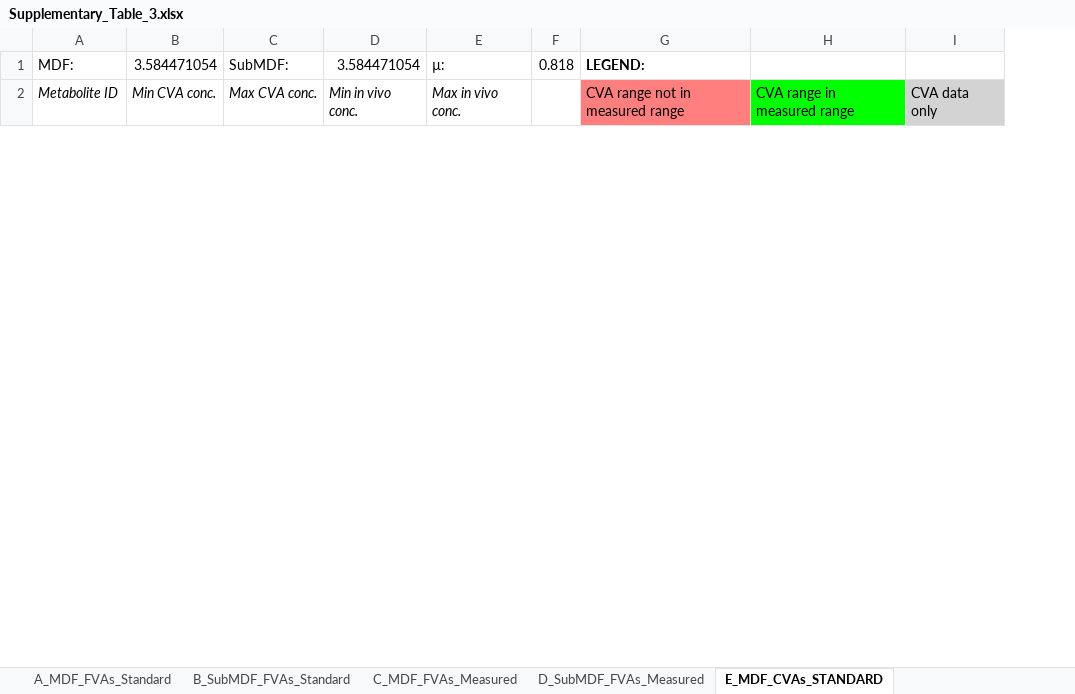
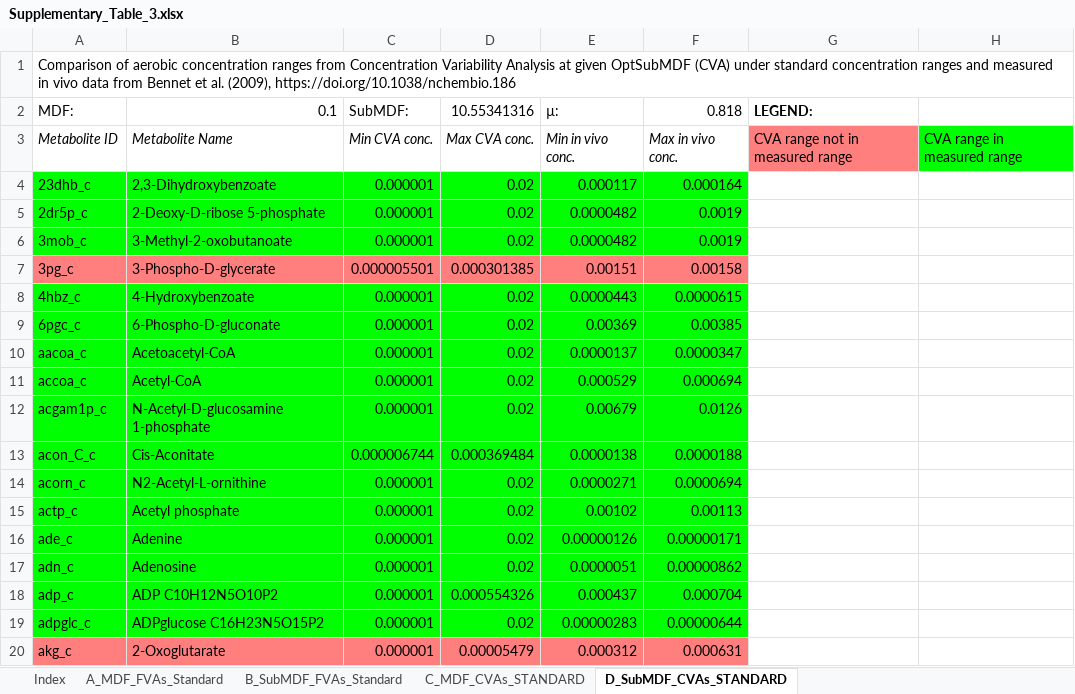
Before and after one commit to klamt-lab/TCOSA, an Excel workbook: cosa/Supplementary_Table_3.xlsx, sheet D_SubMDF_CVAs_STANDARD, drawn as a sheet; only a part is shown; values as stored, in another font and other column widths than the file's, no borders; removed rows and columns are numbered as before the commit, all else as after; the diff covers the shown part only; the diff names each change by its address in the sheet, - before the commit and + after, or states it on an @@ line.

```diff
--- a/cosa/Supplementary_Table_3.xlsx (sheet D_SubMDF_CVAs_STANDARD)
+++ b/cosa/Supplementary_Table_3.xlsx (sheet D_SubMDF_CVAs_STANDARD)
-sheet tab: D_SubMDF_FVAs_Measured
+sheet tab: C_MDF_CVAs_STANDARD
-sheet tab: E_MDF_CVAs_STANDARD
+sheet tab: D_SubMDF_CVAs_STANDARD
-sheet tab: C_MDF_FVAs_Measured
+sheet tab: Index
+column B, rows 2-3: 0.1 | Metabolite Name
-column F, row 1: 0.818
-column I, row 2: CVA data only
+row 1: Comparison of aerobic concentration ranges from Concentration Variability Analysis at given OptSubMDF (CVA) under standard concentration ranges and measured in vivo data from Bennet et al. (2009), https://doi.org/10.1038/nchembio.186
-C2: 3.584471054
+C2: SubMDF:
-D2: SubMDF:
+D2: 10.55341316
-E2: 3.584471054
+E2: µ:
-F2: µ:
+F2: 0.818
@@ row 73 moved to row 4: 23dhb_c @@
@@ row 36 moved to row 5: 2dr5p_c @@
+row 6: 3mob_c | 3-Methyl-2-oxobutanoate | 0.000001 | 0.02 | 0.0000482 | 0.0019
+row 7: 3pg_c | 3-Phospho-D-glycerate | 0.000005501 | 0.000301385 | 0.00151 | 0.00158
@@ row 10 moved to row 8: 4hbz_c @@
@@ row 67 moved to row 9: 6pgc_c @@
@@ row 56 moved to row 10: aacoa_c @@
@@ row 38 moved to row 11: accoa_c @@
@@ row 81 moved to row 12: acgam1p_c @@
+row 13: acon_C_c | Cis-Aconitate | 0.000006744 | 0.000369484 | 0.0000138 | 0.0000188
@@ row 108 moved to row 14: acorn_c @@
@@ row 54 moved to row 15: actp_c @@
@@ row 51 moved to row 16: ade_c @@
@@ row 37 moved to row 17: adn_c @@
+row 18: adp_c | ADP C10H12N5O10P2 | 0.000001 | 0.000554326 | 0.000437 | 0.000704
@@ row 69 moved to row 19: adpglc_c @@
+row 20: akg_c | 2-Oxoglutarate | 0.000001 | 0.00005479 | 0.000312 | 0.000631
```
Also changed, not shown: 31 added rows, 36 removed rows and 59 moved rows elsewhere in this sheet, sheet C_MDF_CVAs_STANDARD, sheet B_SubMDF_FVAs_Standard, sheet A_MDF_FVAs_Standard, other sheet tabs, 1 other file.
